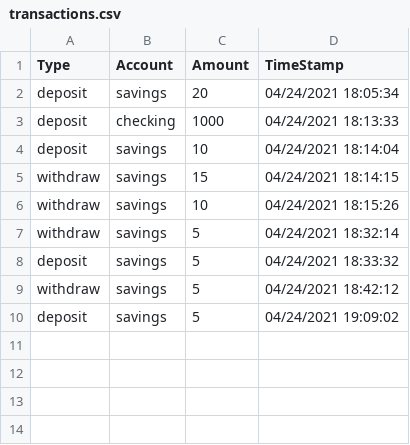
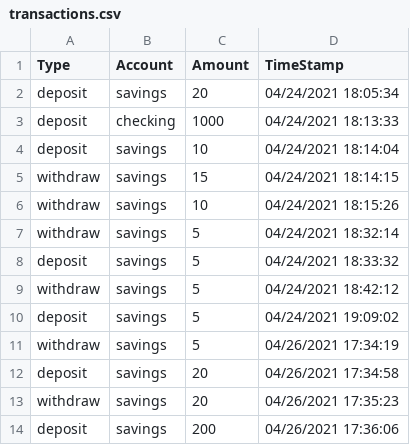
Before and after one commit to Andrewmoore1551/FirstBankOfSuncoast2, a CSV file: transactions.csv, drawn as a sheet.

```diff
--- a/transactions.csv
+++ b/transactions.csv
@@ -10 +10,5 @@ withdraw,savings,5,04/24/2021 18:42:12
 deposit,savings,5,04/24/2021 19:09:02
+withdraw,savings,5,04/26/2021 17:34:19
+deposit,savings,20,04/26/2021 17:34:58
+withdraw,savings,20,04/26/2021 17:35:23
+deposit,savings,200,04/26/2021 17:36:06
```
Also changed, not shown: 1 other file.
